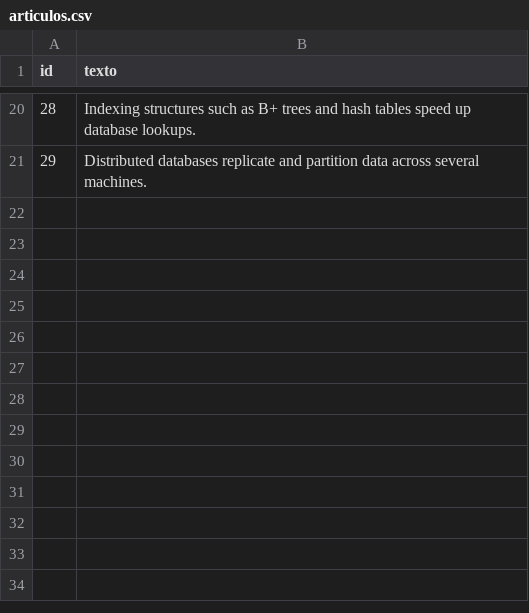
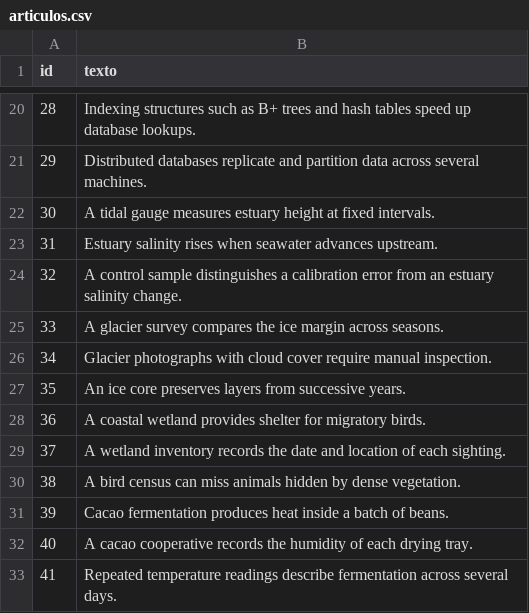
Before and after one commit to Base-de-Datos-2/MINI-DBMS, a CSV file: data/text_demo/articulos.csv, drawn as a sheet; only a part is shown, gaps mark what is left out.

Commit message:
data(texto): amplía el corpus inglés con consultas temáticas

```diff
--- a/data/text_demo/articulos.csv
+++ b/data/text_demo/articulos.csv
@@ -21 +21,13 @@ id,texto
 29,Distributed databases replicate and partition data across several machines.
+30,A tidal gauge measures estuary height at fixed intervals.
+31,Estuary salinity rises when seawater advances upstream.
+32,A control sample distinguishes a calibration error from an estuary salinity change.
+33,A glacier survey compares the ice margin across seasons.
+34,Glacier photographs with cloud cover require manual inspection.
+35,An ice core preserves layers from successive years.
+36,A coastal wetland provides shelter for migratory birds.
+37,A wetland inventory records the date and location of each sighting.
+38,A bird census can miss animals hidden by dense vegetation.
+39,Cacao fermentation produces heat inside a batch of beans.
+40,A cacao cooperative records the humidity of each drying tray.
+41,Repeated temperature readings describe fermentation across several days.
```
